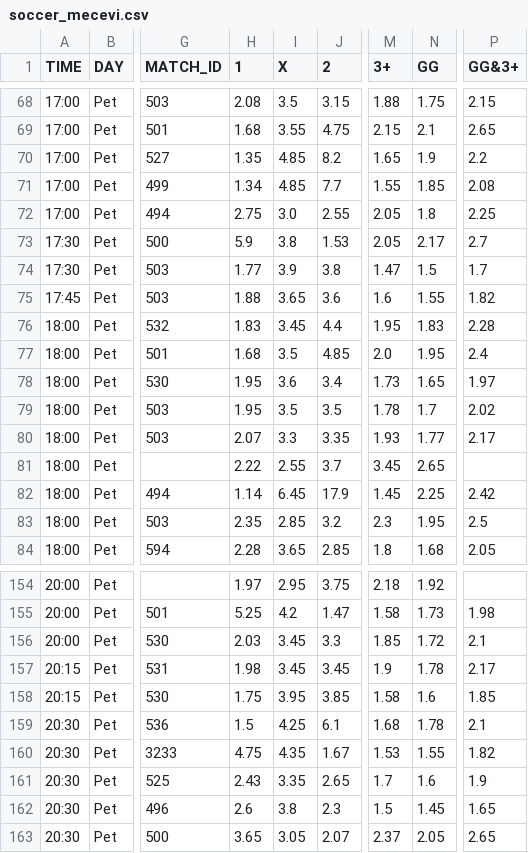
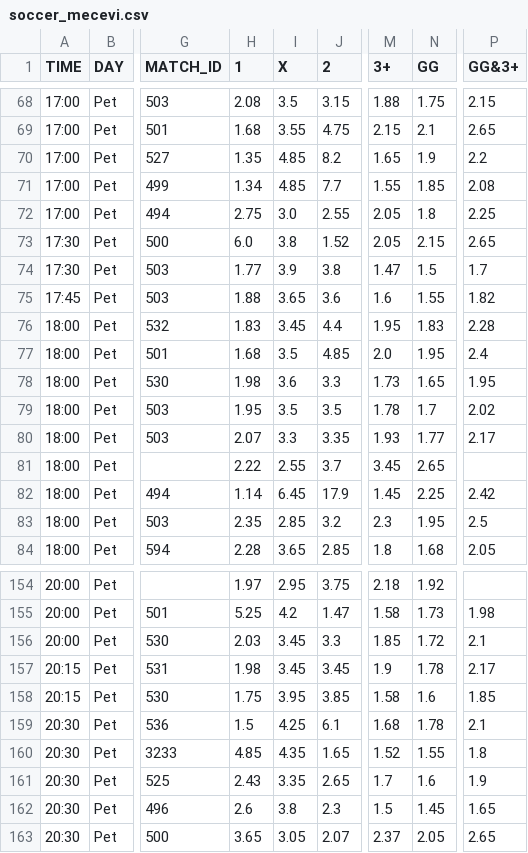
Before and after one commit to kapcina69/Arbitrage2, a CSV file: soccer/soccer_mecevi.csv, drawn as a sheet; only a part is shown, gaps mark what is left out; the diff covers the shown part only; the diff names each change by its address in the sheet, - before the commit and + after, or states it on an @@ line.

```diff
--- a/soccer/soccer_mecevi.csv
+++ b/soccer/soccer_mecevi.csv
-H73 (1): 5.9
+H73 (1): 6.0
-J73 (2): 1.53
+J73 (2): 1.52
-N73 (GG): 2.17
+N73 (GG): 2.15
-P73 (GG&3+): 2.7
+P73 (GG&3+): 2.65
-H78 (1): 1.95
+H78 (1): 1.98
-J78 (2): 3.4
+J78 (2): 3.3
-P78 (GG&3+): 1.97
+P78 (GG&3+): 1.95
-H160 (1): 4.75
+H160 (1): 4.85
-J160 (2): 1.67
+J160 (2): 1.65
-M160 (3+): 1.53
+M160 (3+): 1.52
-P160 (GG&3+): 1.82
+P160 (GG&3+): 1.8
```
Also changed, not shown: 34 edited cells elsewhere in this file, 18 other files.
